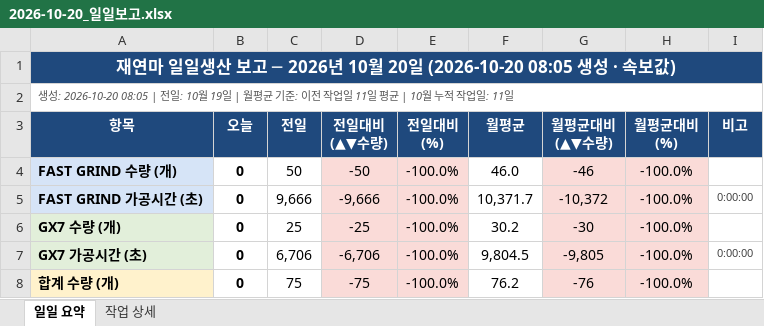
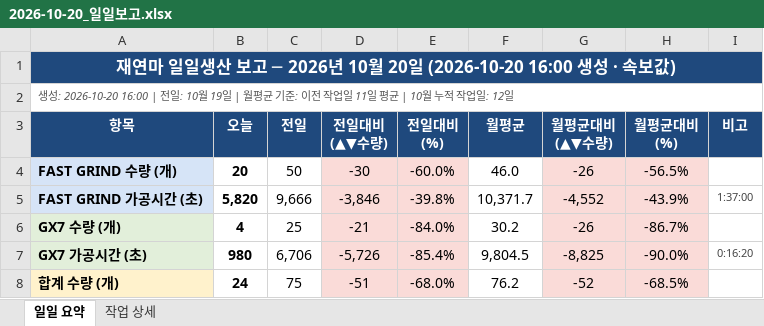
Before and after one commit to HanKyungJun/koreatooling-portal, an Excel workbook: wiki/reports/daily/2026-10-20_일일보고.xlsx, sheet 일일 요약, drawn as a sheet; only a part is shown; values as stored, in another font and other column widths than the file's, no borders; the diff covers the shown part only; the diff names each change by its address in the sheet, - before the commit and + after, or states it on an @@ line.

```diff
--- a/wiki/reports/daily/2026-10-20_일일보고.xlsx (sheet 일일 요약)
+++ b/wiki/reports/daily/2026-10-20_일일보고.xlsx (sheet 일일 요약)
-A1 (항목): …20일 (2026-10-20 08:05 생성 ·…
+A1 (항목): …20일 (2026-10-20 16:00 생성 ·…
-A2 (항목): 생성: 2026-10-20 08:05 | 전일: 10월 19일 | 월평균 기준: 이전 작업일 11일 평균 | 10월 누적 작업일: 11일
+A2 (항목): 생성: 2026-10-20 16:00 | 전일: 10월 19일 | 월평균 기준: 이전 작업일 11일 평균 | 10월 누적 작업일: 12일
-B4 (오늘): 0
+B4 (오늘): 20
-D4 (전일대비 (▲▼수량)): -50
+D4 (전일대비 (▲▼수량)): -30
-E4 (전일대비 (%)): -100.0%
+E4 (전일대비 (%)): -60.0%
-G4 (월평균대비 (▲▼수량)): -46
+G4 (월평균대비 (▲▼수량)): -26
-H4 (월평균대비 (%)): -100.0%
+H4 (월평균대비 (%)): -56.5%
-B5 (오늘): 0
+B5 (오늘): 5,820
-D5 (전일대비 (▲▼수량)): -9,666
+D5 (전일대비 (▲▼수량)): -3,846
-E5 (전일대비 (%)): -100.0%
+E5 (전일대비 (%)): -39.8%
-G5 (월평균대비 (▲▼수량)): -10,372
+G5 (월평균대비 (▲▼수량)): -4,552
-H5 (월평균대비 (%)): -100.0%
+H5 (월평균대비 (%)): -43.9%
-I5 (비고): 0:00:00
+I5 (비고): 1:37:00
-B6 (오늘): 0
+B6 (오늘): 4
-D6 (전일대비 (▲▼수량)): -25
+D6 (전일대비 (▲▼수량)): -21
-E6 (전일대비 (%)): -100.0%
+E6 (전일대비 (%)): -84.0%
-G6 (월평균대비 (▲▼수량)): -30
+G6 (월평균대비 (▲▼수량)): -26
-H6 (월평균대비 (%)): -100.0%
+H6 (월평균대비 (%)): -86.7%
-B7 (오늘): 0
+B7 (오늘): 980
-D7 (전일대비 (▲▼수량)): -6,706
+D7 (전일대비 (▲▼수량)): -5,726
-E7 (전일대비 (%)): -100.0%
+E7 (전일대비 (%)): -85.4%
-G7 (월평균대비 (▲▼수량)): -9,805
+G7 (월평균대비 (▲▼수량)): -8,825
-H7 (월평균대비 (%)): -100.0%
+H7 (월평균대비 (%)): -90.0%
-I7 (비고): 0:00:00
+I7 (비고): 0:16:20
-B8 (오늘): 0
+B8 (오늘): 24
-D8 (전일대비 (▲▼수량)): -75
+D8 (전일대비 (▲▼수량)): -51
-E8 (전일대비 (%)): -100.0%
+E8 (전일대비 (%)): -68.0%
-G8 (월평균대비 (▲▼수량)): -76
+G8 (월평균대비 (▲▼수량)): -52
-H8 (월평균대비 (%)): -100.0%
+H8 (월평균대비 (%)): -68.5%
```
Also changed, not shown: 1 added row, 1 removed row and 11 edited cells elsewhere in this sheet, sheet 작업 상세.
